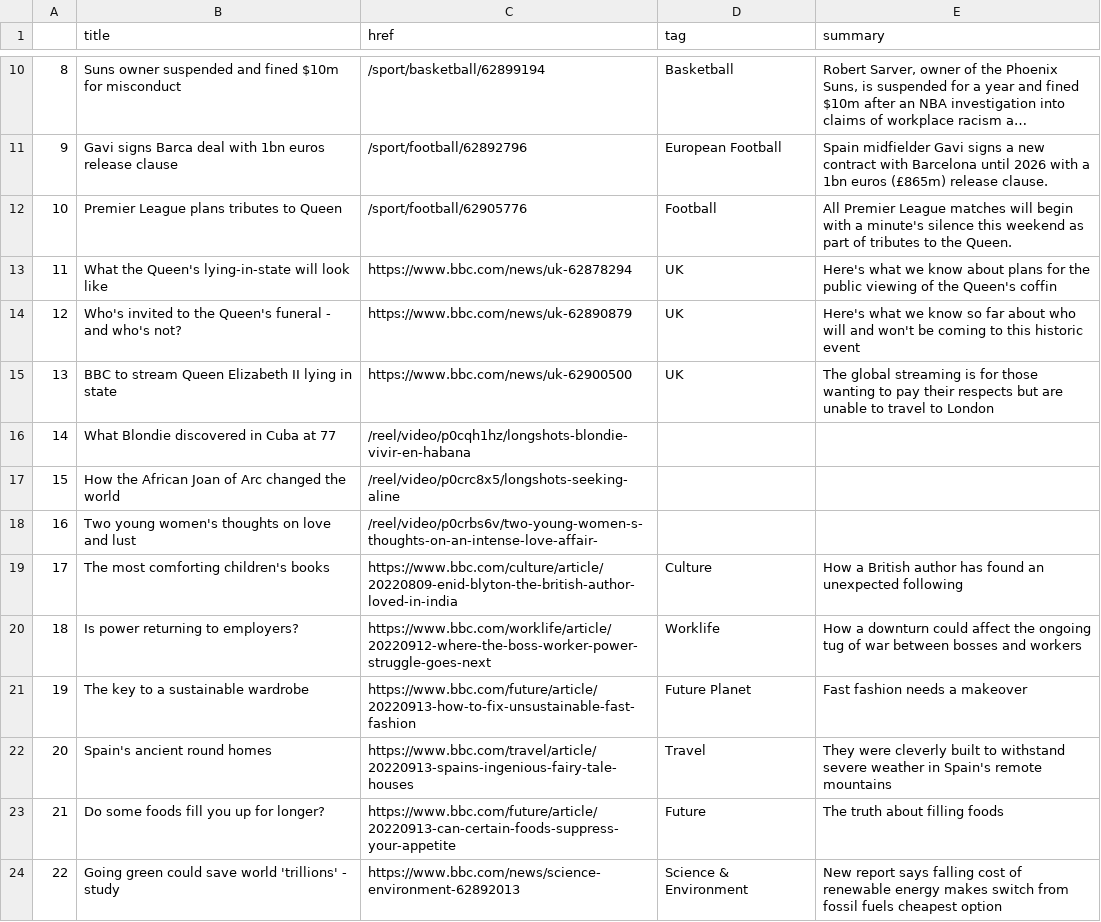
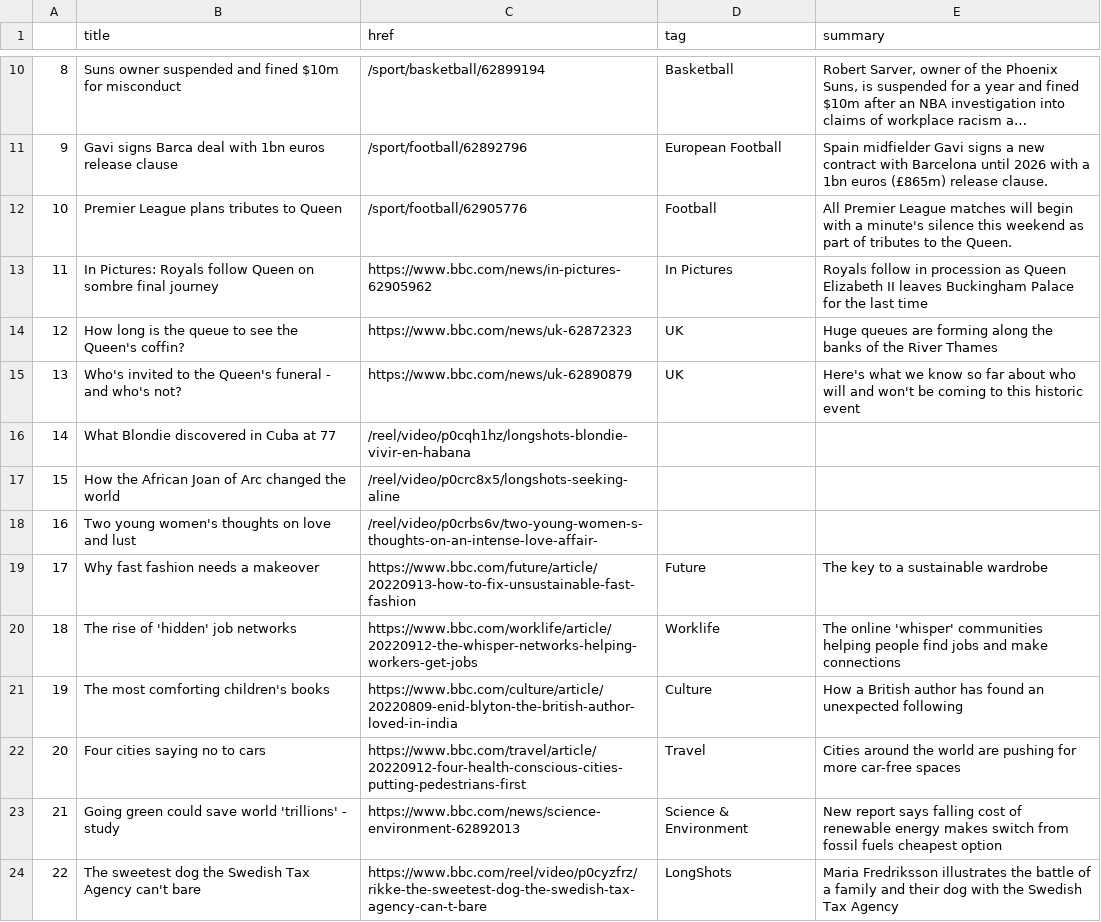
Before and after one commit to tunabellybella/Scraper, a CSV file: bbc-headlines.csv, drawn as a sheet; only a part is shown, gaps mark what is left out; long unchanged cells end in …; the diff covers the shown part only.

```diff
--- a/bbc-headlines.csv
+++ b/bbc-headlines.csv
@@ -12,5 +12,5 @@
 10,Premier League plans tributes to Queen,/sport/football/62905776,Football,All Premier League matches will begin with a minute's silence this weekend as part of tributes to the Queen.
-11,What the Queen's lying-in-state will look like,https://www.bbc.com/news/uk-62878294,UK,Here's what we know about plans for the public viewing of the Queen's coffin
-12,Who's invited to the Queen's funeral - and who's not?,https://www.bbc.com/news/uk-62890879,UK,Here's what we know so far about who will and won't be coming to this historic event
-13,BBC to stream Queen Elizabeth II lying in state,https://www.bbc.com/news/uk-62900500,UK,The global streaming is for those wanting to pay their respects but are unable to travel to London
+11,In Pictures: Royals follow Queen on sombre final journey,https://www.bbc.com/news/in-pictures-62905962,In Pictures,Royals follow in procession as Queen Elizabeth II leaves Buckingham Palace for the last time
+12,How long is the queue to see the Queen's coffin?,https://www.bbc.com/news/uk-62872323,UK,Huge queues are forming along the banks of the River Thames
+13,Who's invited to the Queen's funeral - and who's not?,https://www.bbc.com/news/uk-62890879,UK,Here's what we know so far about who will and won't be coming to this historic event
 14,What Blondie discovered in Cuba at 77,/reel/video/p0cqh1hz/longshots-blondie-vivir-en-habana,,
@@ -18,7 +18,7 @@
 16,Two young women's thoughts on love and lust,/reel/video/p0crbs6v/two-young-women-s-thoughts-on-an-intense-love-affair-,,
-17,The most comforting children's books,https://www.bbc.com/culture/article/20220809-enid-blyton-the-british-author-loved-in-india,Culture,How a British author has found an unexpected following
-18,Is power returning to employers?,https://www.bbc.com/worklife/article/20220912-where-the-boss-worker-power-struggle-goes-next,Worklife,How a downturn could affect the ongoing tug of war between bosses and workers
-19,The key to a sustainable wardrobe,https://www.bbc.com/future/article/20220913-how-to-fix-unsustainable-fast-fashion,Future Planet,Fast fashion needs a makeover
-20,Spain's ancient round homes,https://www.bbc.com/travel/article/20220913-spains-ingenious-fairy-tale-houses,Travel,They were cleverly built to withstand severe weather in Spain's remote mountains
-21,Do some foods fill you up for longer?,https://www.bbc.com/future/article/20220913-can-certain-foods-suppress-your-appetite,Future,The truth about filling foods
-22,Going green could save world 'trillions' - study,https://www.bbc.com/news/science-environment-62892013,Science & Environment,New report says falling cost of renewable energy makes switch from fossil fuels cheapest option
+17,Why fast fashion needs a makeover,https://www.bbc.com/future/article/20220913-how-to-fix-unsustainable-fast-fashion,Future,The key to a sustainable wardrobe
+18,The rise of 'hidden' job networks,https://www.bbc.com/worklife/article/20220912-the-whisper-networks-helping-workers-get-jobs,Worklife,The online 'whisper' communities helping people find jobs and make connections
+19,The most comforting children's books,https://www.bbc.com/culture/article/20220809-enid-blyton-the-british-author-loved-in-india,Culture,How a British author has found an unexpected following
+20,Four cities saying no to cars,https://www.bbc.com/travel/article/20220912-four-health-conscious-cities-putting-pedestrians-first,Travel,Cities around the world are pushing for more car-free spaces
+21,Going green could save world 'trillions' - study,https://www.bbc.com/news/science-environment-62892013,Science & Environment,New report says falling cost of renewable energy makes switch from fossil fuels cheapest option
+22,The sweetest dog the Swedish Tax Agency can't bare,https://www.bbc.com/reel/video/p0cyzfrz/rikke-the-sweetest-dog-the-swedish-tax-agency-can-t-bare,LongShots,Maria Fredriksson illustrates the battle of a family and their dog with the Swedish Tax Agency
```
Also changed, not shown: 12 edited cells elsewhere in this file.
